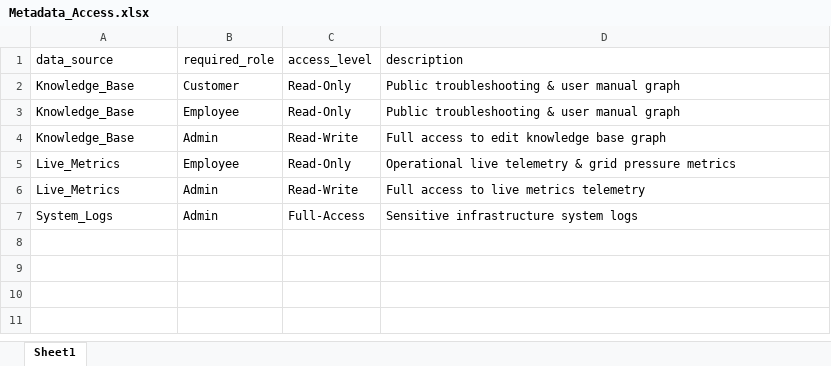
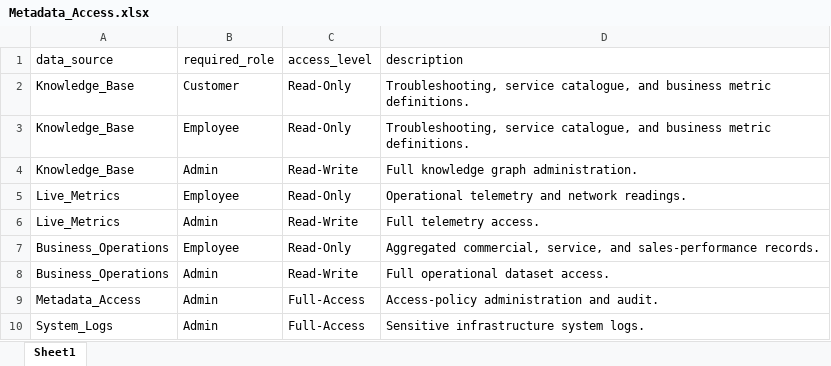
Before and after one commit to Soumyadipta2020/Utilities-Knowledge-Hub, an Excel workbook: app/data/Metadata_Access.xlsx, sheet Sheet1, drawn as a sheet; values as stored, in another font and other column widths than the file's, no borders; addresses are those after the commit; the diff names each change by its address in the sheet, - before the commit and + after, or states it on an @@ line.

```diff
--- a/app/data/Metadata_Access.xlsx (sheet Sheet1)
+++ b/app/data/Metadata_Access.xlsx (sheet Sheet1)
-D2:D3 (description): Public troubleshooting & user manual graph
+D2:D3 (description): Troubleshooting, service catalogue, and business metric definitions.
-D4 (description): Full access to edit knowledge base graph
+D4 (description): Full knowledge graph administration.
-D5 (description): Operational live telemetry & grid pressure metrics
+D5 (description): Operational telemetry and network readings.
-D6 (description): Full access to live metrics telemetry
+D6 (description): Full telemetry access.
+row 7: Business_Operations | Employee | Read-Only | Aggregated commercial, service, and sales-performance records.
+row 8: Business_Operations | Admin | Read-Write | Full operational dataset access.
+row 9: Metadata_Access | Admin | Full-Access | Access-policy administration and audit.
-D10 (description): Sensitive infrastructure system logs
+D10 (description): Sensitive infrastructure system logs.
```
Also changed, not shown: app/data/Knowledge_Base.xlsx, app/data/Live_Metrics.xlsx, 13 other files.
